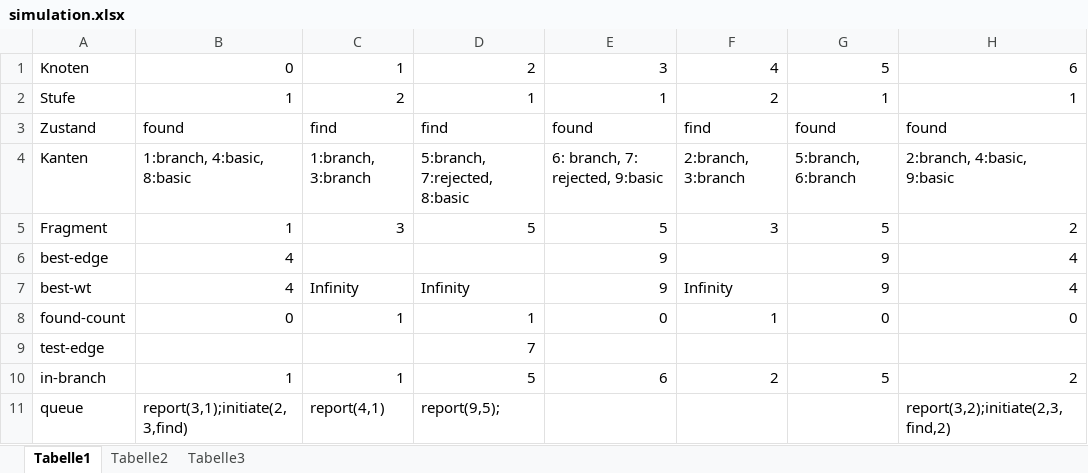
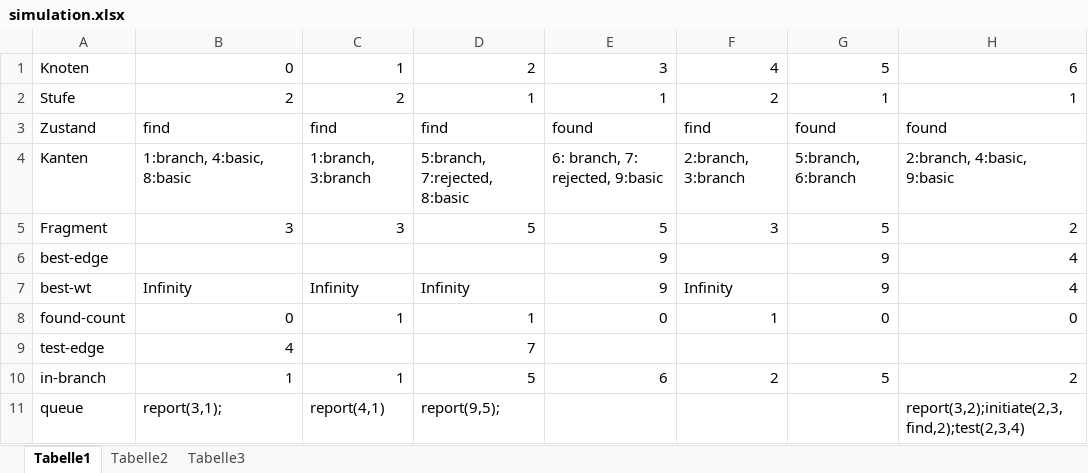
Before and after one commit to dpisarewski/VSP, an Excel workbook: Aufgabe2/doc/simulation.xlsx, sheet Tabelle1, drawn as a sheet; values as stored, in another font and other column widths than the file's, no borders; the diff names each change by its address in the sheet, - before the commit and + after, or states it on an @@ line.

```diff
--- a/Aufgabe2/doc/simulation.xlsx (sheet Tabelle1)
+++ b/Aufgabe2/doc/simulation.xlsx (sheet Tabelle1)
-B2: 1
+B2: 2
-B3: found
+B3: find
-B5: 1
+B5: 3
-B6: 4
+B6: (empty)
-B7: 4
+B7: Infinity
-B9: (empty)
+B9: 4
-B11: report(3,1);initiate(2,3,find)
+B11: report(3,1);
-H11: report(3,2);initiate(2,3,find,2)
+H11: report(3,2);initiate(2,3,find,2);test(2,3,4)
```
Also changed, not shown: sheet Tabelle3, sheet Tabelle2.
